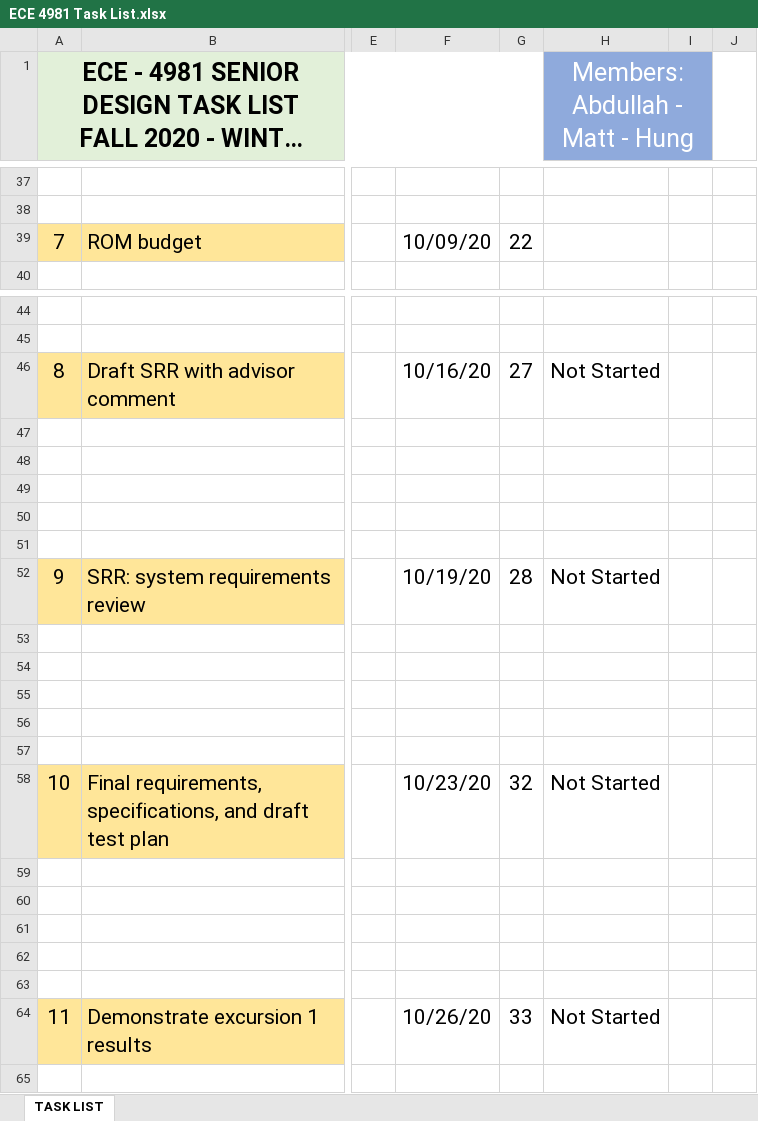
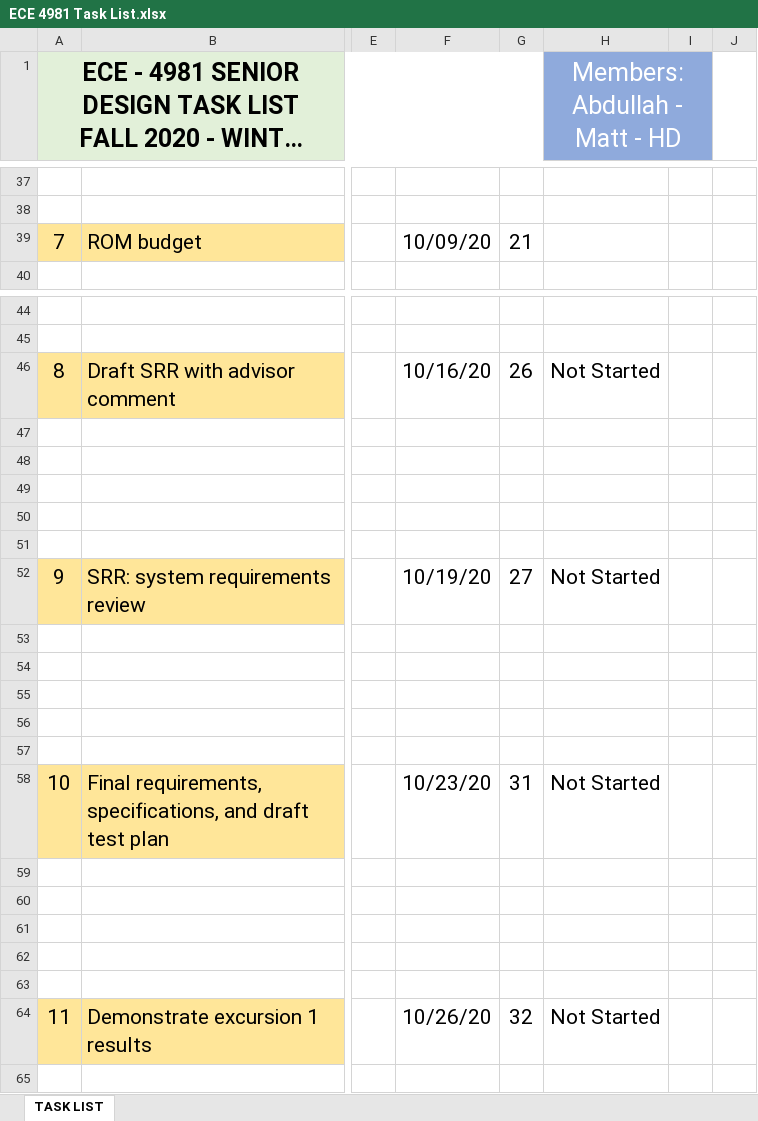
Before and after one commit to HD-UMD/ECE4981, an Excel workbook: ECE 4981 Task List.xlsx, sheet TASK LIST, drawn as a sheet; only a part is shown, gaps mark what is left out; long unchanged cells end in …; values as stored, in another font and other column widths than the file's, no borders; conditional formats not drawn; the diff covers the shown part only; the diff names each change by its address in the sheet, - before the commit and + after, or states it on an @@ line.

```diff
--- a/ECE 4981 Task List.xlsx (sheet TASK LIST)
+++ b/ECE 4981 Task List.xlsx (sheet TASK LIST)
-H1: Members: Abdullah - Matt - Hung
+H1: Members: Abdullah - Matt - HD
-G39: 22
+G39: 21
-G46: 27
+G46: 26
-G52: 28
+G52: 27
-G58: 32
+G58: 31
-G64: 33
+G64: 32
```
Also changed, not shown: 1 added row, 1 removed row and 11 edited cells elsewhere in this sheet, 1 other file.
